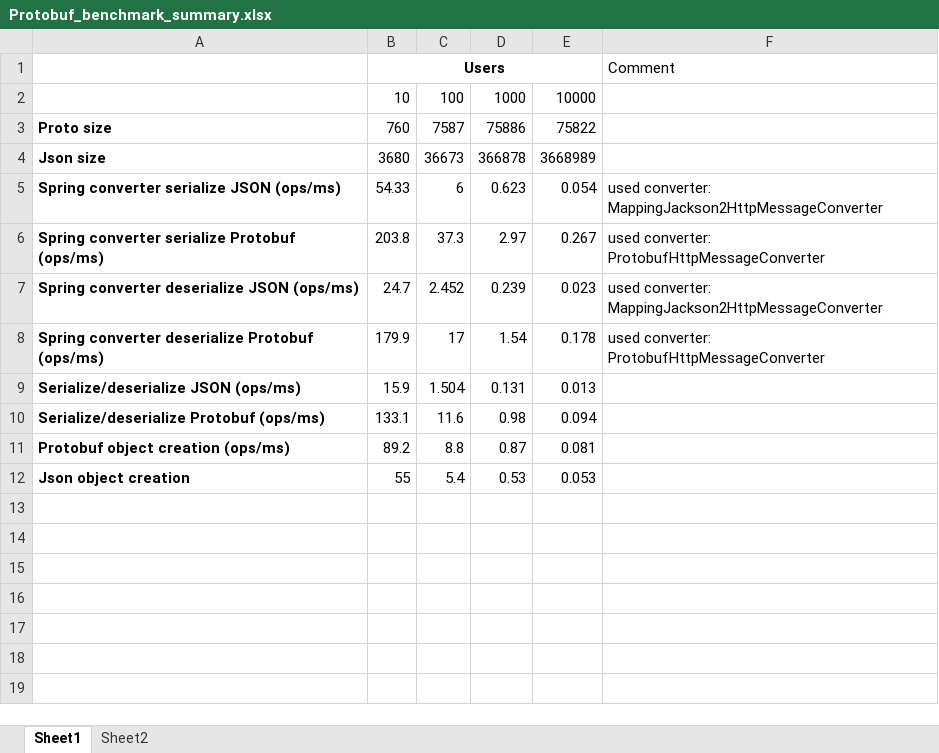
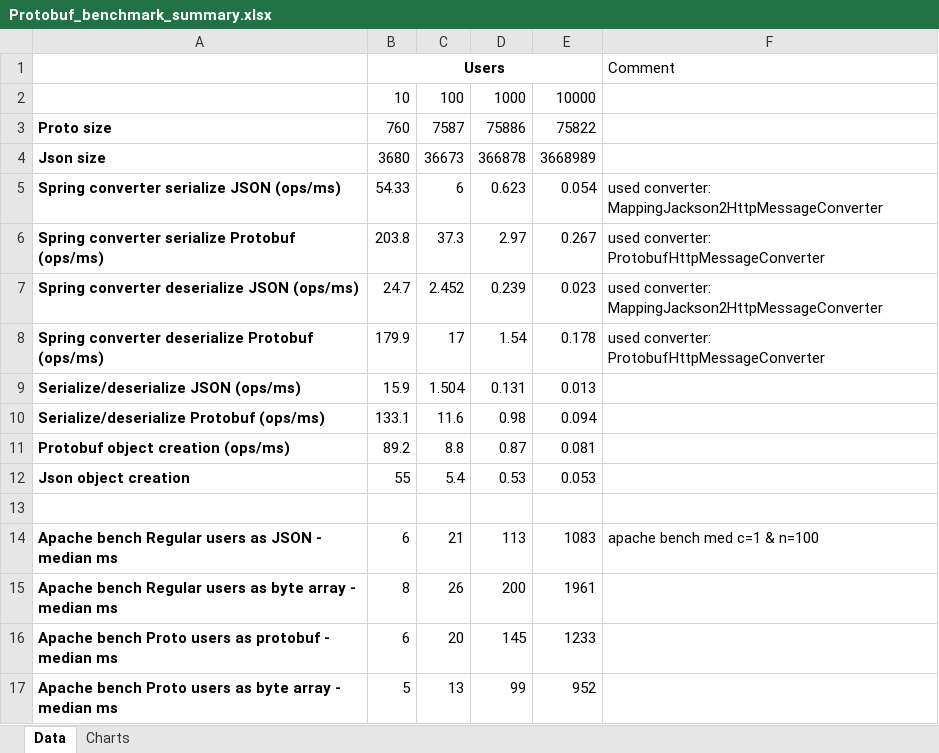
Before and after one commit to jwistrom/protobuf-benchmark, an Excel workbook: Protobuf_benchmark_summary.xlsx, sheet Data, drawn as a sheet; values as stored, in another font and other column widths than the file's, no borders; the diff names each change by its address in the sheet, - before the commit and + after, or states it on an @@ line.

Commit message:
apache benchmark plot

```diff
--- a/Protobuf_benchmark_summary.xlsx (sheet Data)
+++ b/Protobuf_benchmark_summary.xlsx (sheet Data)
-sheet tab: Sheet1
+sheet tab: Data
-sheet tab: Sheet2
+sheet tab: Charts
+row 13: (empty)
+row 14: Apache bench Regular users as JSON - median ms | 6 | 21 | 113 | 1083 | apache bench med c=1 & n=100
+row 15: Apache bench Regular users as byte array - median ms | 8 | 26 | 200 | 1961
+row 16: Apache bench Proto users as protobuf - median ms | 6 | 20 | 145 | 1233
+row 17: Apache bench Proto users as byte array - median ms | 5 | 13 | 99 | 952
```
Also changed, not shown: charts or pictures.
